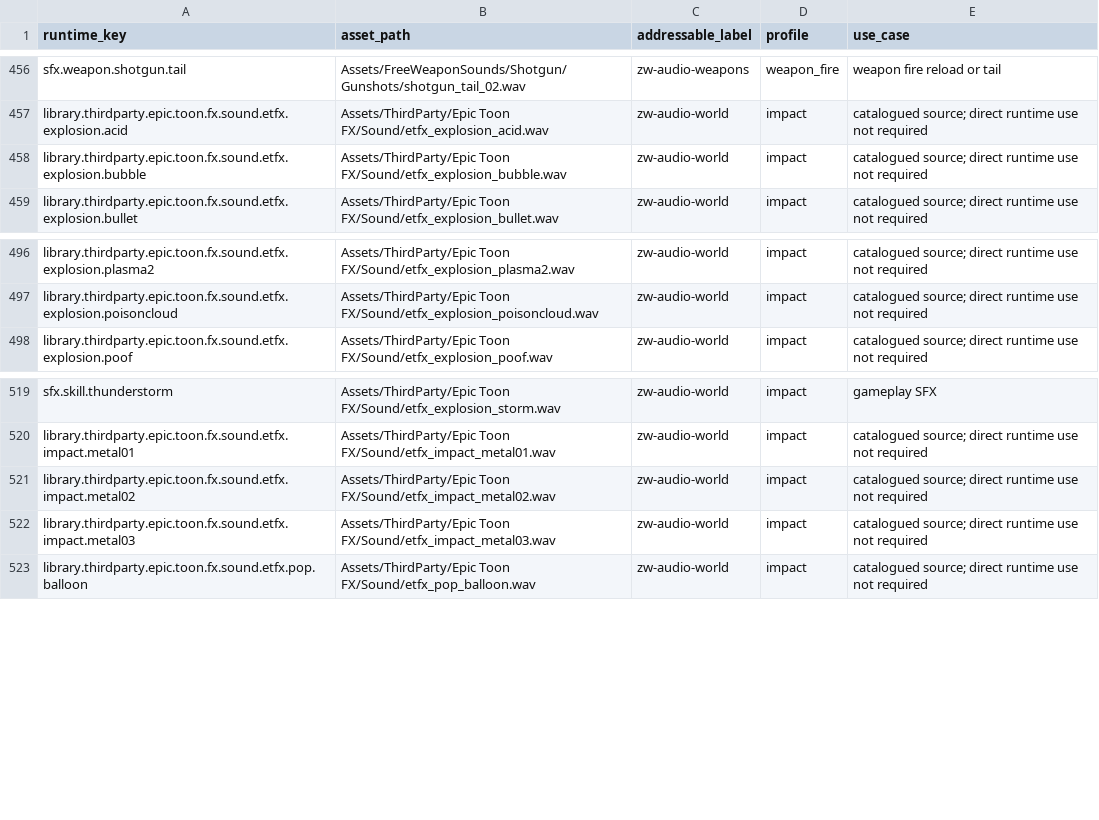
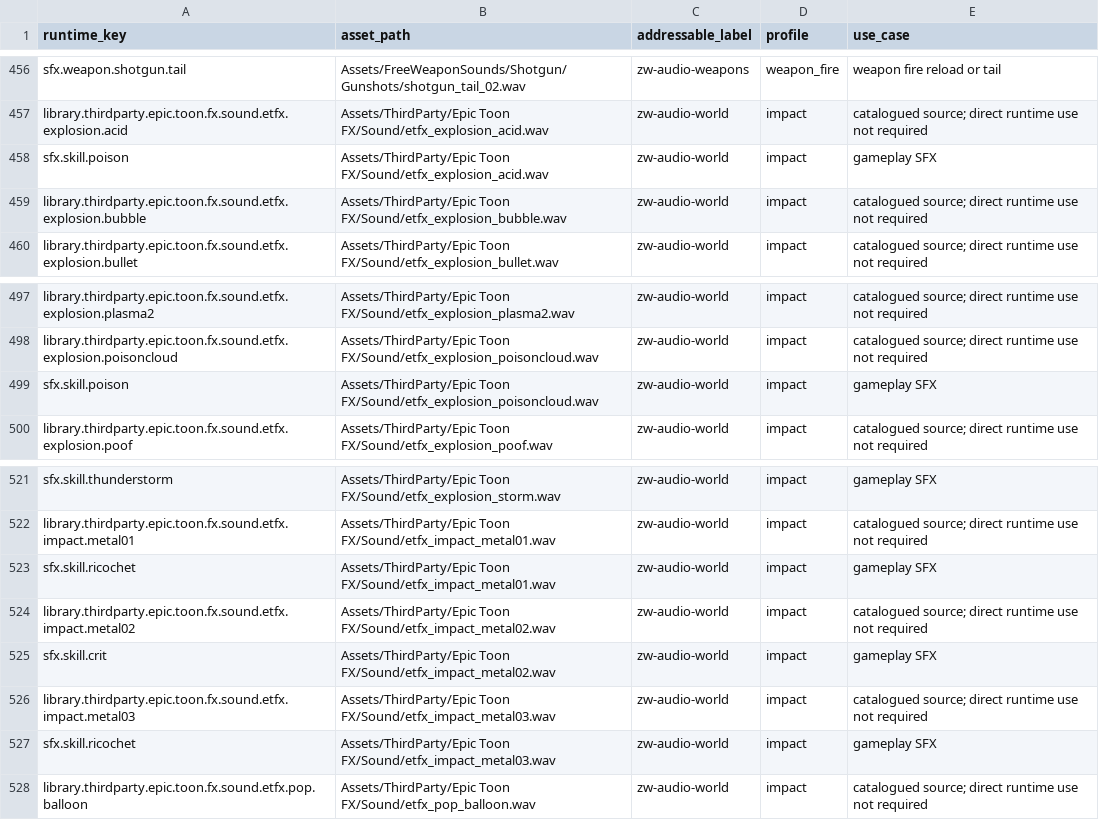
Before and after one commit to billtruong003/Zombie-War, a CSV file: Docs/Reference/Audio/AUDIO_RUNTIME_MAPPING.csv, drawn as a sheet; only a part is shown, gaps mark what is left out.

```diff
--- a/Docs/Reference/Audio/AUDIO_RUNTIME_MAPPING.csv
+++ b/Docs/Reference/Audio/AUDIO_RUNTIME_MAPPING.csv
@@ -457,2 +457,3 @@
 "library.thirdparty.epic.toon.fx.sound.etfx.explosion.acid","Assets/ThirdParty/Epic Toon FX/Sound/etfx_explosion_acid.wav","zw-audio-world","impact","catalogued source; direct runtime use not required"
+"sfx.skill.poison","Assets/ThirdParty/Epic Toon FX/Sound/etfx_explosion_acid.wav","zw-audio-world","impact","gameplay SFX"
 "library.thirdparty.epic.toon.fx.sound.etfx.explosion.bubble","Assets/ThirdParty/Epic Toon FX/Sound/etfx_explosion_bubble.wav","zw-audio-world","impact","catalogued source; direct runtime use not required"
@@ -497,2 +498,3 @@
 "library.thirdparty.epic.toon.fx.sound.etfx.explosion.poisoncloud","Assets/ThirdParty/Epic Toon FX/Sound/etfx_explosion_poisoncloud.wav","zw-audio-world","impact","catalogued source; direct runtime use not required"
+"sfx.skill.poison","Assets/ThirdParty/Epic Toon FX/Sound/etfx_explosion_poisoncloud.wav","zw-audio-world","impact","gameplay SFX"
 "library.thirdparty.epic.toon.fx.sound.etfx.explosion.poof","Assets/ThirdParty/Epic Toon FX/Sound/etfx_explosion_poof.wav","zw-audio-world","impact","catalogued source; direct runtime use not required"
@@ -520,4 +522,7 @@
 "library.thirdparty.epic.toon.fx.sound.etfx.impact.metal01","Assets/ThirdParty/Epic Toon FX/Sound/etfx_impact_metal01.wav","zw-audio-world","impact","catalogued source; direct runtime use not required"
+"sfx.skill.ricochet","Assets/ThirdParty/Epic Toon FX/Sound/etfx_impact_metal01.wav","zw-audio-world","impact","gameplay SFX"
 "library.thirdparty.epic.toon.fx.sound.etfx.impact.metal02","Assets/ThirdParty/Epic Toon FX/Sound/etfx_impact_metal02.wav","zw-audio-world","impact","catalogued source; direct runtime use not required"
+"sfx.skill.crit","Assets/ThirdParty/Epic Toon FX/Sound/etfx_impact_metal02.wav","zw-audio-world","impact","gameplay SFX"
 "library.thirdparty.epic.toon.fx.sound.etfx.impact.metal03","Assets/ThirdParty/Epic Toon FX/Sound/etfx_impact_metal03.wav","zw-audio-world","impact","catalogued source; direct runtime use not required"
+"sfx.skill.ricochet","Assets/ThirdParty/Epic Toon FX/Sound/etfx_impact_metal03.wav","zw-audio-world","impact","gameplay SFX"
 "library.thirdparty.epic.toon.fx.sound.etfx.pop.balloon","Assets/ThirdParty/Epic Toon FX/Sound/etfx_pop_balloon.wav","zw-audio-world","impact","catalogued source; direct runtime use not required"
```
Also changed, not shown: Docs/Reference/Audio/AUDIO_SOURCE_INVENTORY.csv, 29 other files.
